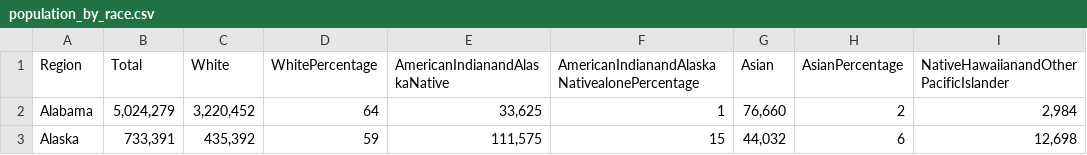
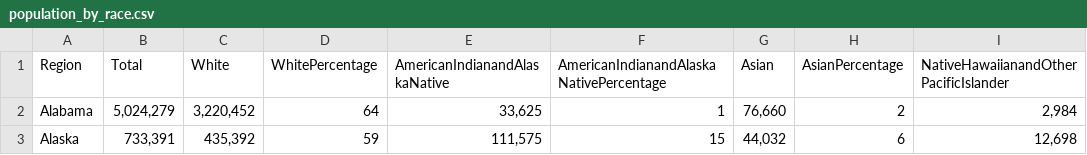
Before and after one commit to danishm7012/reilitics-be, a CSV file: data/demographic/population_by_race.csv, drawn as a sheet; only a part is shown; the diff names each change by its address in the sheet, - before the commit and + after, or states it on an @@ line.

Commit message:
population by race fixed

```diff
--- a/data/demographic/population_by_race.csv
+++ b/data/demographic/population_by_race.csv
-F1: AmericanIndianandAlaskaNativealonePercentage
+F1: AmericanIndianandAlaskaNativePercentage
```
